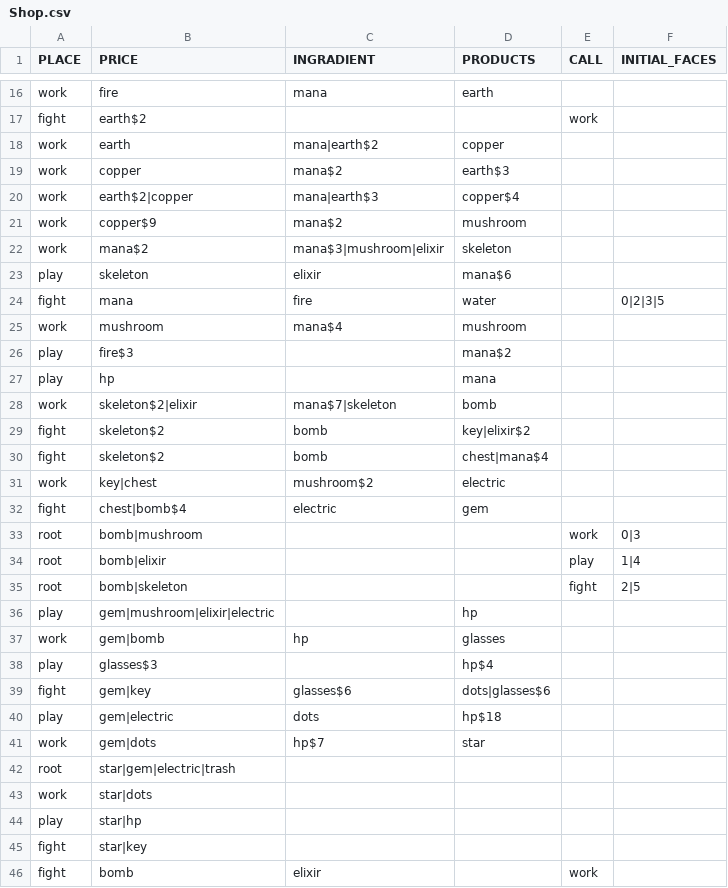
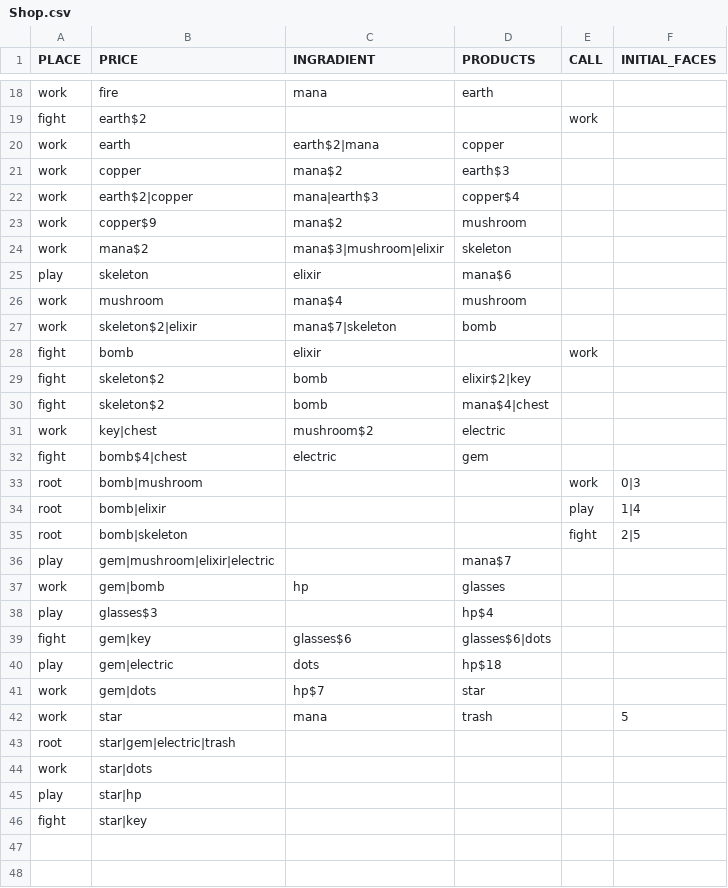
Before and after one commit to Alith-Game-Studio/Dice-Evolution, a CSV file: Shop.csv, drawn as a sheet; only a part is shown, gaps mark what is left out; the diff covers the shown part only.

Commit message:
balancing!!! version 2.0

```diff
--- a/Shop.csv
+++ b/Shop.csv
@@ -17,3 +19,3 @@ work	fire	mana	earth
 fight	earth$2			work	
-work	earth	mana|earth$2	copper		
+work	earth	earth$2|mana	copper		
 work	copper	mana$2	earth$3		
@@ -23,11 +25,9 @@ work	mana$2	mana$3|mushroom|elixir	skeleton
 play	skeleton	elixir	mana$6		
-fight	mana	fire	water		0|2|3|5
 work	mushroom	mana$4	mushroom		
-play	fire$3		mana$2		
-play	hp		mana		
 work	skeleton$2|elixir	mana$7|skeleton	bomb		
-fight	skeleton$2	bomb	key|elixir$2		
-fight	skeleton$2	bomb	chest|mana$4		
+fight	bomb	elixir		work	
+fight	skeleton$2	bomb	elixir$2|key		
+fight	skeleton$2	bomb	mana$4|chest		
 work	key|chest	mushroom$2	electric		
-fight	chest|bomb$4	electric	gem		
+fight	bomb$4|chest	electric	gem		
 root	bomb|mushroom			work	0|3
@@ -35,8 +35,9 @@ root	bomb|elixir			play	1|4
 root	bomb|skeleton			fight	2|5
-play	gem|mushroom|elixir|electric		hp		
+play	gem|mushroom|elixir|electric		mana$7		
 work	gem|bomb	hp	glasses		
 play	glasses$3		hp$4		
-fight	gem|key	glasses$6	dots|glasses$6		
+fight	gem|key	glasses$6	glasses$6|dots		
 play	gem|electric	dots	hp$18		
 work	gem|dots	hp$7	star		
+work	star	mana	trash		5
 root	star|gem|electric|trash								
@@ -45,2 +46 @@ play	star|hp
 fight	star|key				
-fight	bomb	elixir		work	
```
Also changed, not shown: 1 removed row and 2 edited cells elsewhere in this file.
